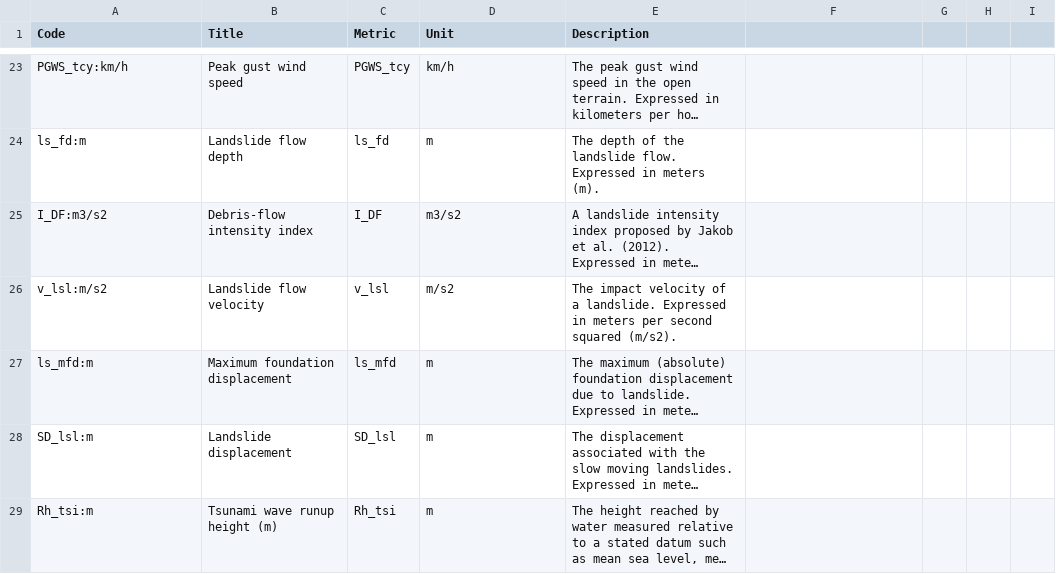
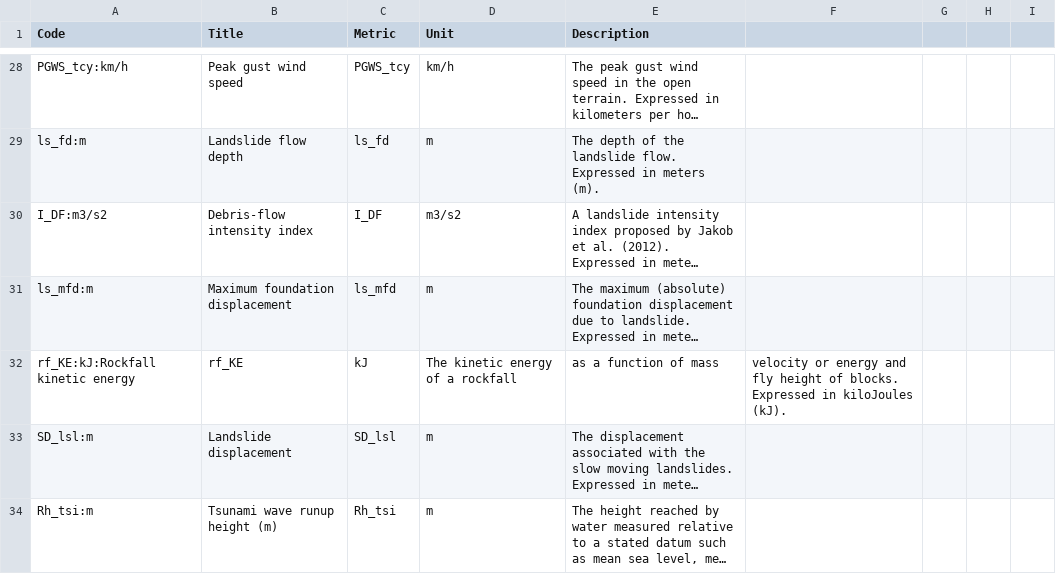
Before and after one commit to GFDRR/rdl-standard, a CSV file: schema/codelists/open/IMT.csv, drawn as a sheet; only a part is shown, gaps mark what is left out; long unchanged cells end in …; removed rows and columns are numbered as before the commit, all else as after; the diff covers the shown part only; the diff names each change by its address in the sheet, - before the commit and + after, or states it on an @@ line.

Commit message:
Update IMT.csv
1. Updating to include Rockfall kinetic energy, spectral acceleration at specific common periods, and inundation depth above floor level (useful in vulnerability curves).
2. On water depth, renamed as inundation depth and removed specific reference to flood or tsunami, so both hazards can use the same indundation depth metric. Removing duplication
3. On flow velocity removed specific reference to flood, landslide or tsunami, so all hazards can use the same indundation depth metric and extended the description to make it relevant to use on all fluid flows. Removing duplication

```diff
--- a/schema/codelists/open/IMT.csv
+++ b/schema/codelists/open/IMT.csv
-row 26: v_lsl:m/s2 | Landslide flow velocity | v_lsl | m/s2 | The impact velocity of a landslide. Expressed in meters per second squared (m/s2).
+row 32: rf_KE:kJ:Rockfall kinetic energy | rf_KE | kJ | The kinetic energy of a rockfall | as a function of mass | velocity or energy and fly height of blocks. Expressed in kiloJoules (kJ).
```
Also changed, not shown: 6 added rows, 3 removed rows and 10 edited cells elsewhere in this file.
